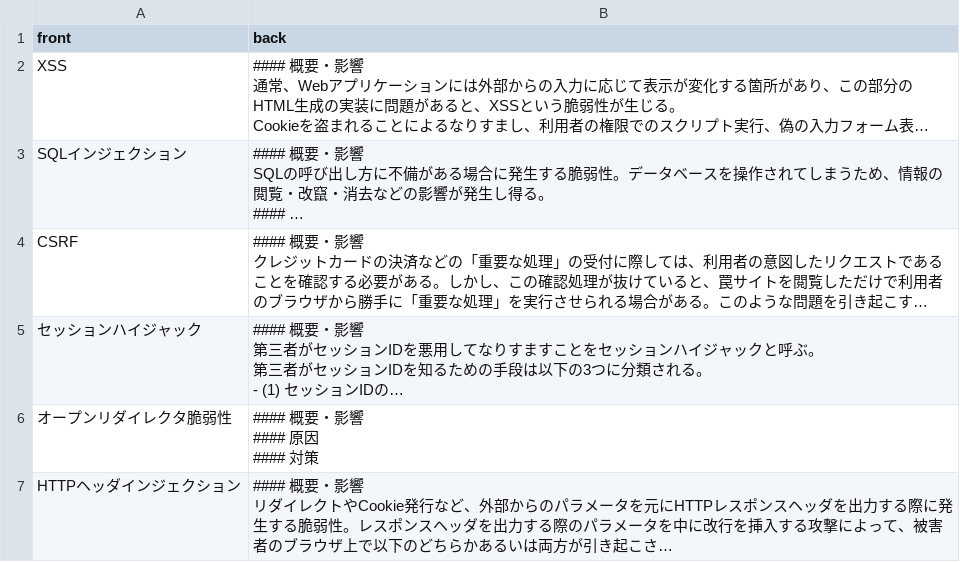
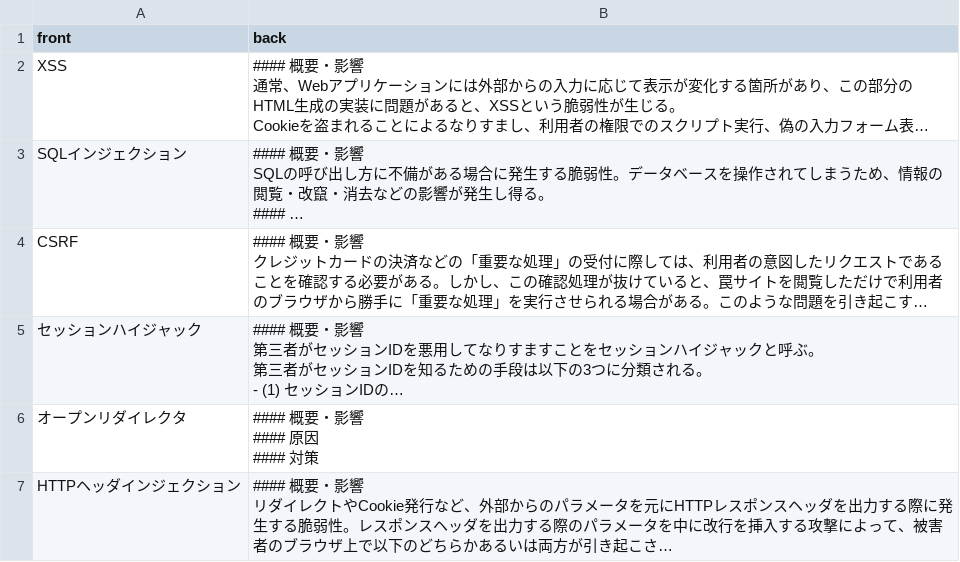
Before and after one commit to mogulla3/darktree-source, a CSV file: web-security.csv, drawn as a sheet; only a part is shown; long unchanged cells end in …; the diff covers the shown part only; the diff names each change by its address in the sheet, - before the commit and + after, or states it on an @@ line.

```diff
--- a/web-security.csv
+++ b/web-security.csv
-A6 (front): オープンリダイレクタ脆弱性
+A6 (front): オープンリダイレクタ
```
Also changed, not shown: 2 edited cells elsewhere in this file.
